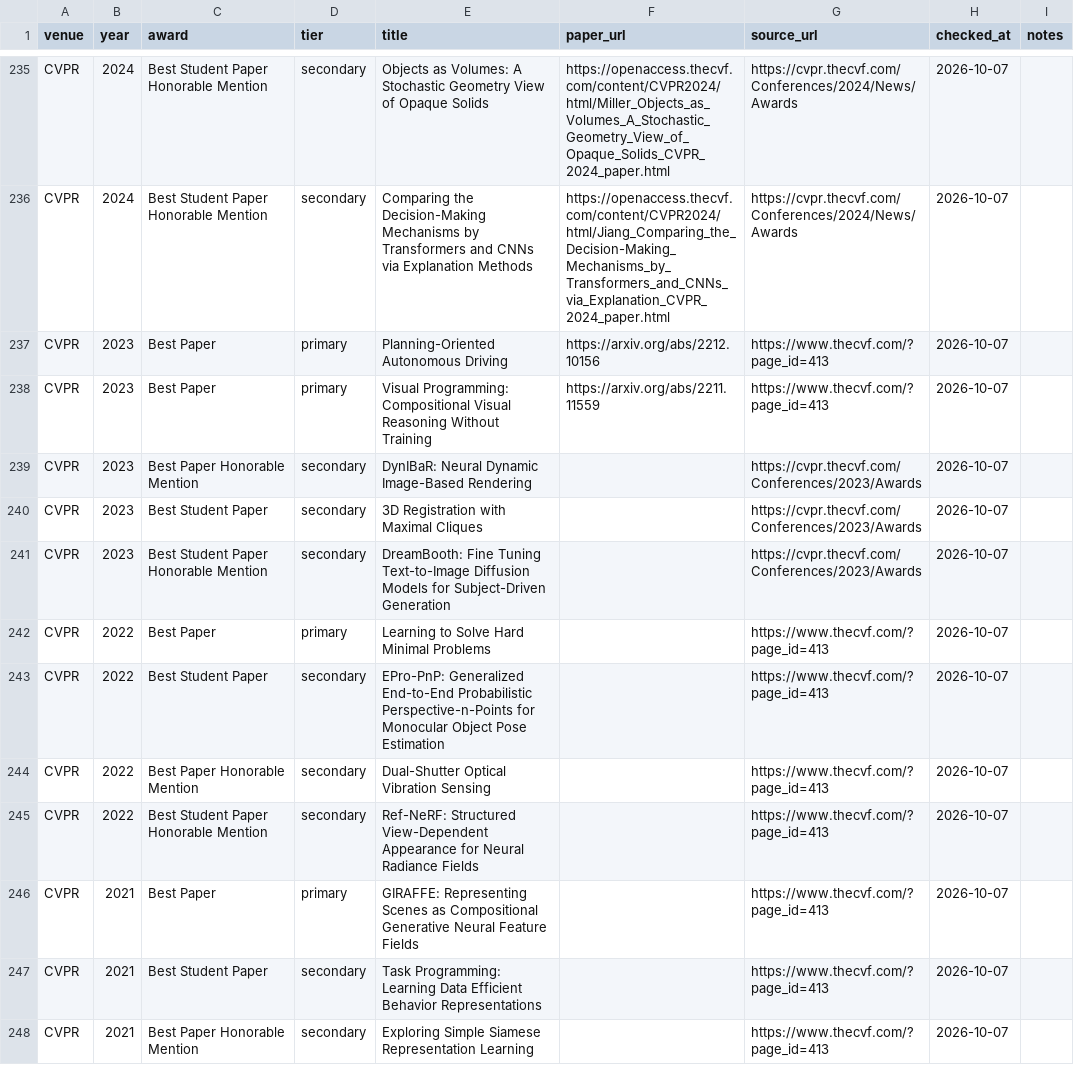
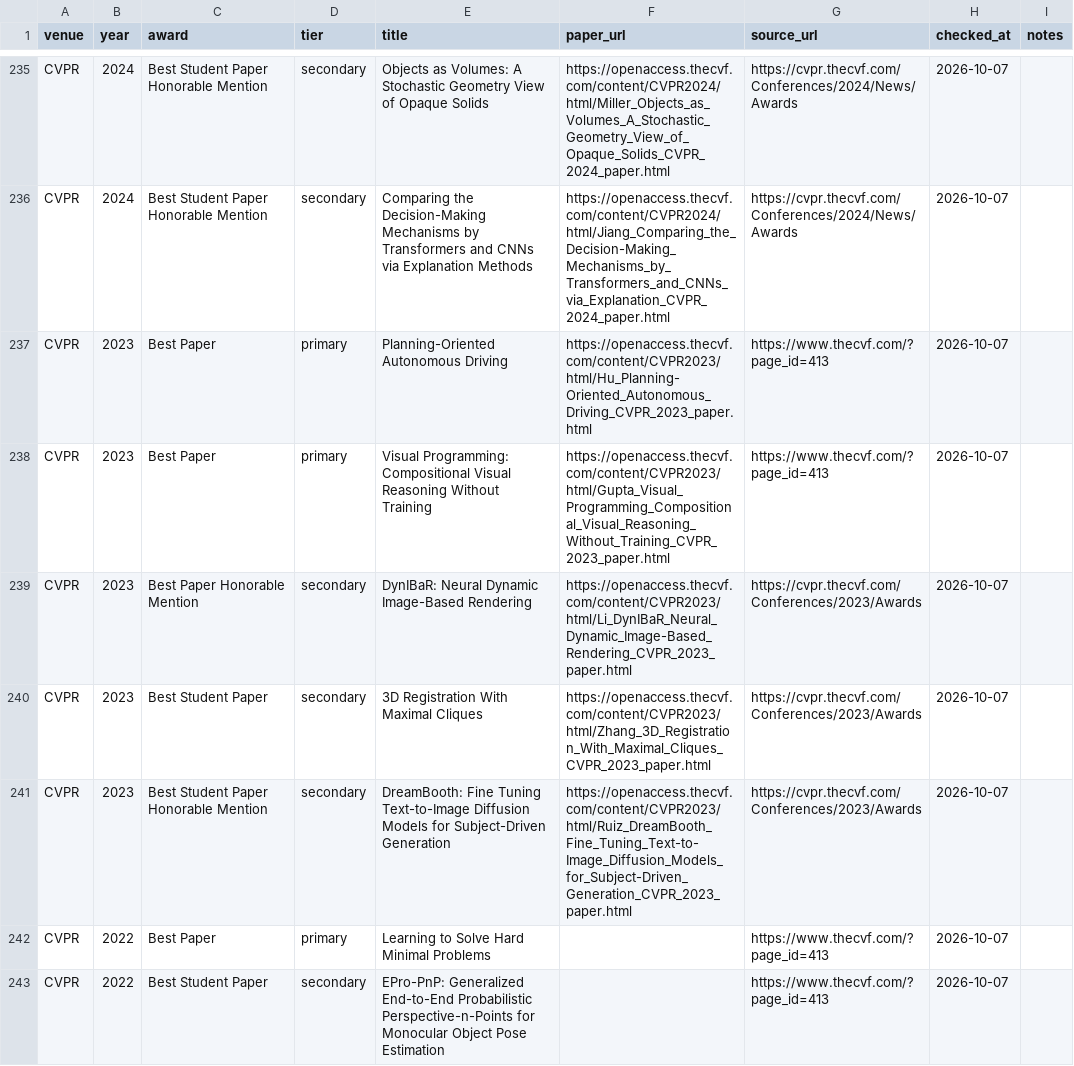
Before and after one commit to shunk031/awesome-ai-best-papers, a CSV file: data/papers.csv, drawn as a sheet; only a part is shown, gaps mark what is left out; the shorter side is filled out with more unchanged rows.

```diff
--- a/data/papers.csv
+++ b/data/papers.csv
@@ -236,7 +236,7 @@ CVPR,2024,Best Student Paper Honorable Mention,secondary,Objects as Volumes: A S
 CVPR,2024,Best Student Paper Honorable Mention,secondary,Comparing the Decision-Making Mechanisms by Transformers and CNNs via Explanation Methods,https://openaccess.thecvf.com/content/CVPR2024/html/Jiang_Comparing_the_Decision-Making_Mechanisms_by_Transformers_and_CNNs_via_Explanation_CVPR_2024_paper.html,https://cvpr.thecvf.com/Conferences/2024/News/Awards,2026-10-07,
-CVPR,2023,Best Paper,primary,Planning-Oriented Autonomous Driving,https://arxiv.org/abs/2212.10156,https://www.thecvf.com/?page_id=413,2026-10-07,
-CVPR,2023,Best Paper,primary,Visual Programming: Compositional Visual Reasoning Without Training,https://arxiv.org/abs/2211.11559,https://www.thecvf.com/?page_id=413,2026-10-07,
-CVPR,2023,Best Paper Honorable Mention,secondary,DynIBaR: Neural Dynamic Image-Based Rendering,,https://cvpr.thecvf.com/Conferences/2023/Awards,2026-10-07,
-CVPR,2023,Best Student Paper,secondary,3D Registration with Maximal Cliques,,https://cvpr.thecvf.com/Conferences/2023/Awards,2026-10-07,
-CVPR,2023,Best Student Paper Honorable Mention,secondary,DreamBooth: Fine Tuning Text-to-Image Diffusion Models for Subject-Driven Generation,,https://cvpr.thecvf.com/Conferences/2023/Awards,2026-10-07,
+CVPR,2023,Best Paper,primary,Planning-Oriented Autonomous Driving,https://openaccess.thecvf.com/content/CVPR2023/html/Hu_Planning-Oriented_Autonomous_Driving_CVPR_2023_paper.html,https://www.thecvf.com/?page_id=413,2026-10-07,
+CVPR,2023,Best Paper,primary,Visual Programming: Compositional Visual Reasoning Without Training,https://openaccess.thecvf.com/content/CVPR2023/html/Gupta_Visual_Programming_Compositional_Visual_Reasoning_Without_Training_CVPR_2023_paper.html,https://www.thecvf.com/?page_id=413,2026-10-07,
+CVPR,2023,Best Paper Honorable Mention,secondary,DynIBaR: Neural Dynamic Image-Based Rendering,https://openaccess.thecvf.com/content/CVPR2023/html/Li_DynIBaR_Neural_Dynamic_Image-Based_Rendering_CVPR_2023_paper.html,https://cvpr.thecvf.com/Conferences/2023/Awards,2026-10-07,
+CVPR,2023,Best Student Paper,secondary,3D Registration With Maximal Cliques,https://openaccess.thecvf.com/content/CVPR2023/html/Zhang_3D_Registration_With_Maximal_Cliques_CVPR_2023_paper.html,https://cvpr.thecvf.com/Conferences/2023/Awards,2026-10-07,
+CVPR,2023,Best Student Paper Honorable Mention,secondary,DreamBooth: Fine Tuning Text-to-Image Diffusion Models for Subject-Driven Generation,https://openaccess.thecvf.com/content/CVPR2023/html/Ruiz_DreamBooth_Fine_Tuning_Text-to-Image_Diffusion_Models_for_Subject-Driven_Generation_CVPR_2023_paper.html,https://cvpr.thecvf.com/Conferences/2023/Awards,2026-10-07,
 CVPR,2022,Best Paper,primary,Learning to Solve Hard Minimal Problems,,https://www.thecvf.com/?page_id=413,2026-10-07,
```
Also changed, not shown: data/paper_taxonomy.csv, 1 other file.
